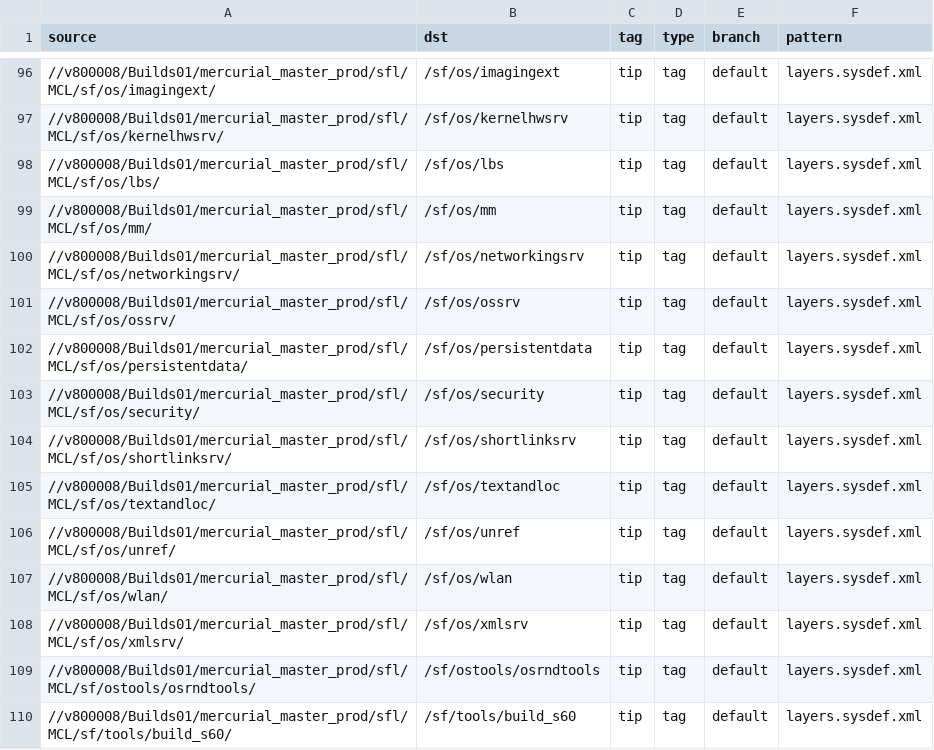
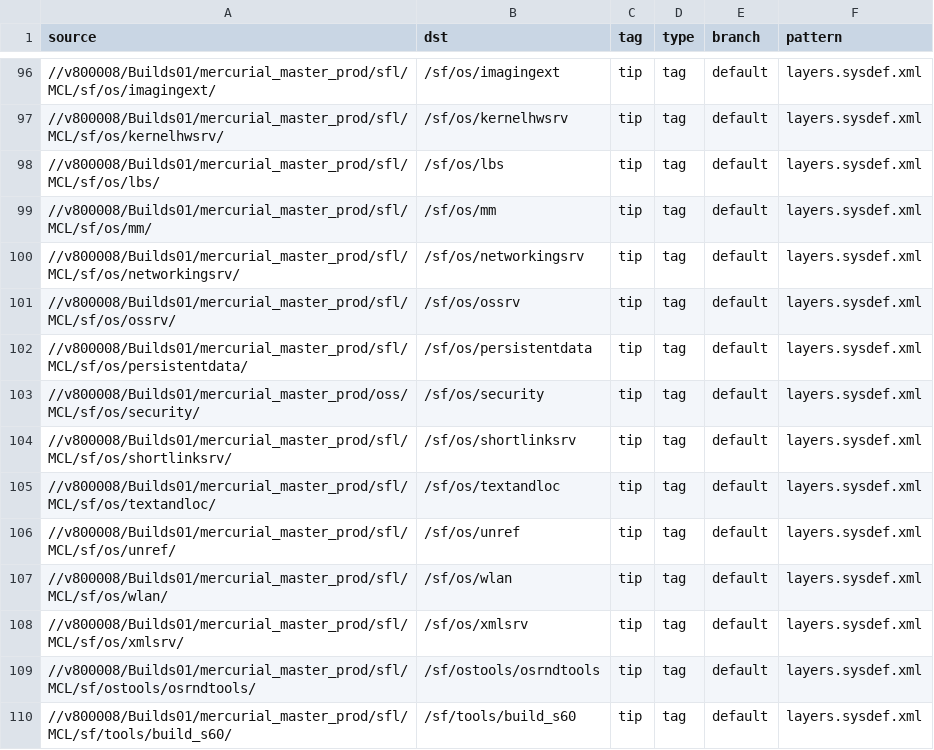
Before and after one commit to SymbianSource/oss.FCL.sftools.fbf.projects.platforms, a CSV file: clean/sources.csv, drawn as a sheet; only a part is shown, gaps mark what is left out.

Commit message:
Move sf/os/security package from sfl to oss

```diff
--- a/clean/sources.csv
+++ b/clean/sources.csv
@@ -102,3 +102,3 @@ source,dst,tag,type,branch,pattern
 //v800008/Builds01/mercurial_master_prod/sfl/MCL/sf/os/persistentdata/,/sf/os/persistentdata,tip,tag,default,layers.sysdef.xml
-//v800008/Builds01/mercurial_master_prod/sfl/MCL/sf/os/security/,/sf/os/security,tip,tag,default,layers.sysdef.xml
+//v800008/Builds01/mercurial_master_prod/oss/MCL/sf/os/security/,/sf/os/security,tip,tag,default,layers.sysdef.xml
 //v800008/Builds01/mercurial_master_prod/sfl/MCL/sf/os/shortlinksrv/,/sf/os/shortlinksrv,tip,tag,default,layers.sysdef.xml
```
Also changed, not shown: clean/sources_fcl.csv.
